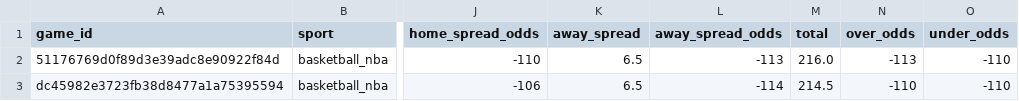
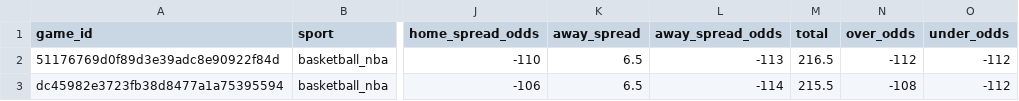
Before and after one commit to missionfromdog/bball-prediction, a CSV file: data/betting/live_odds_latest.csv, drawn as a sheet; only a part is shown, gaps mark what is left out; the diff names each change by its address in the sheet, - before the commit and + after, or states it on an @@ line.

```diff
--- a/data/betting/live_odds_latest.csv
+++ b/data/betting/live_odds_latest.csv
-M2 (total): 216.0
+M2 (total): 216.5
-N2 (over_odds): -113
+N2 (over_odds): -112
-O2:O3 (under_odds): -110
+O2:O3 (under_odds): -112
-M3 (total): 214.5
+M3 (total): 215.5
-N3 (over_odds): -110
+N3 (over_odds): -108
```
Also changed, not shown: data/betting/live_odds_bookmakers_comparison.csv, 1 other file.
